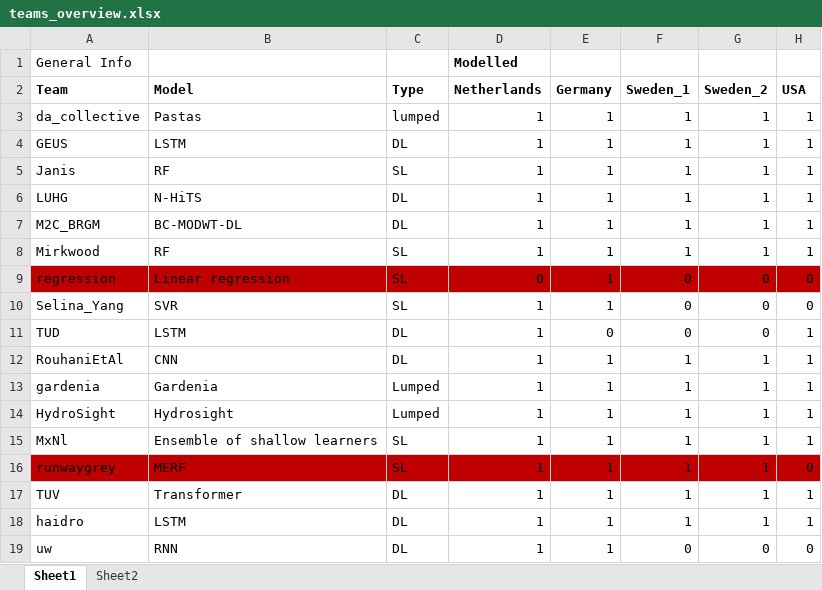
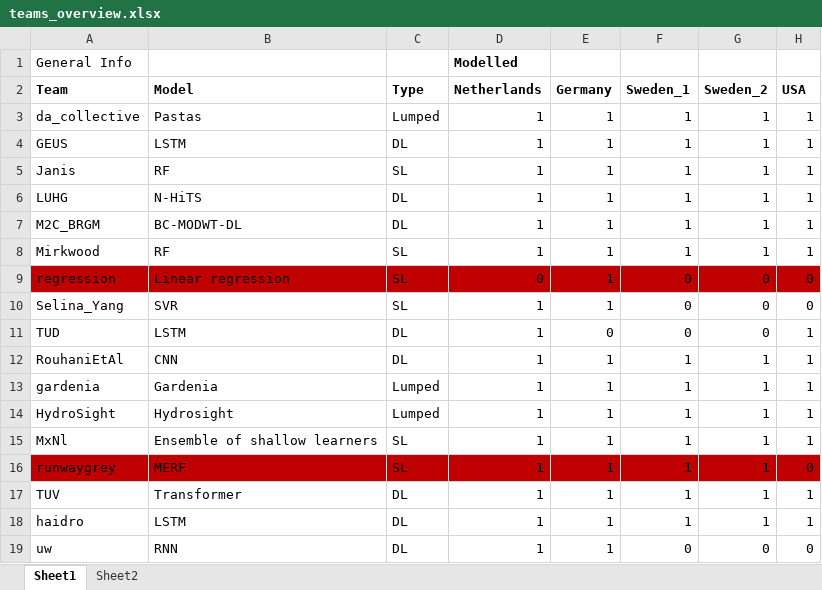
Before and after one commit to gwmodeling/challenge, an Excel workbook: submissions/teams_overview.xlsx, sheet Sheet1, drawn as a sheet; only a part is shown; values as stored, in another font and other column widths than the file's, no borders; the diff names each change by its address in the sheet, - before the commit and + after, or states it on an @@ line.

```diff
--- a/submissions/teams_overview.xlsx (sheet Sheet1)
+++ b/submissions/teams_overview.xlsx (sheet Sheet1)
-C3: lumped
+C3: Lumped
```
Also changed, not shown: 8 other files.
